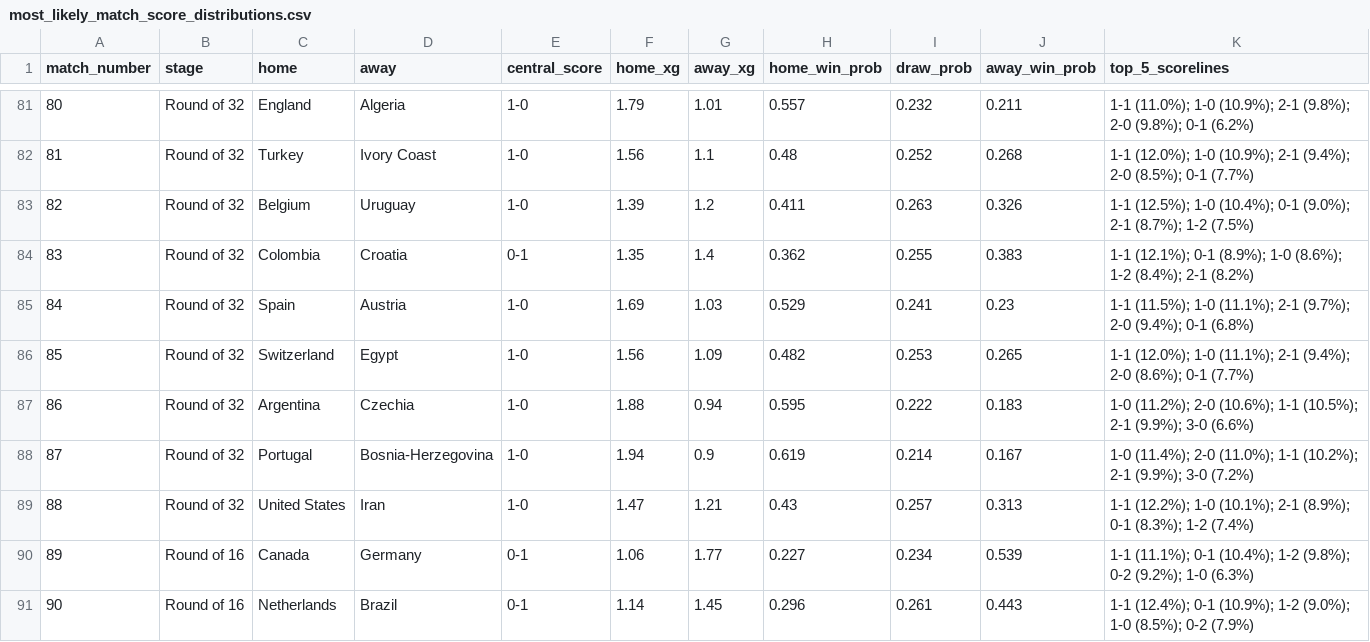
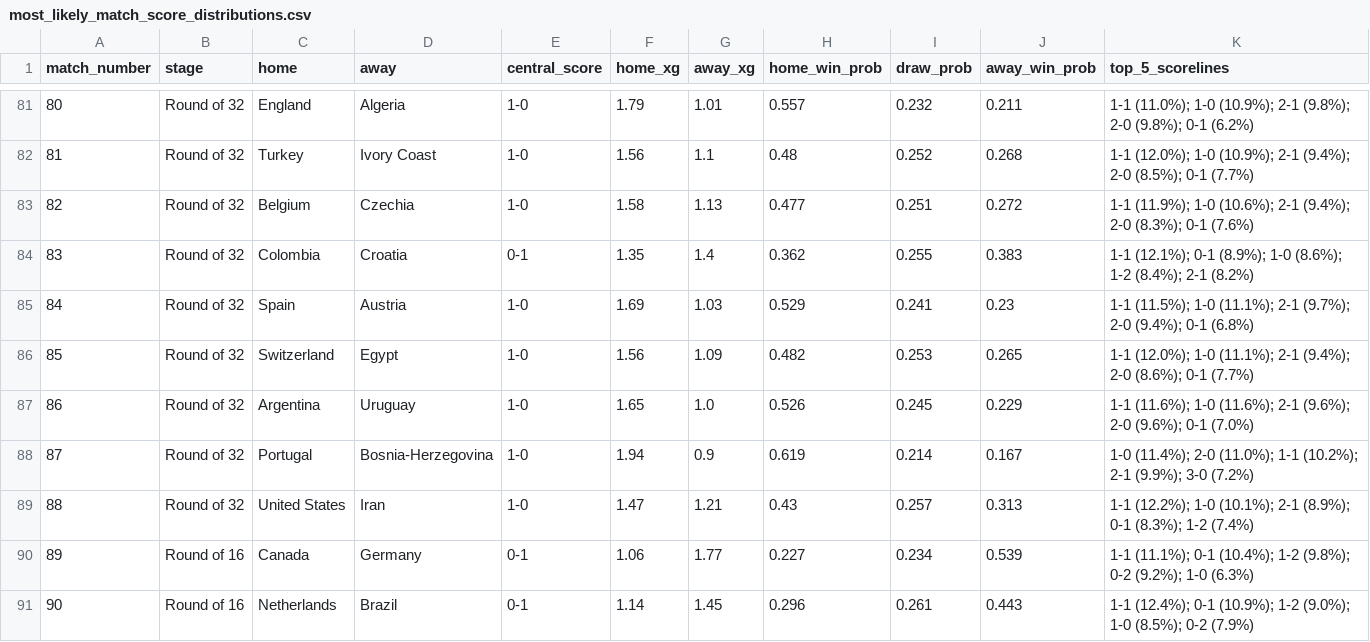
Before and after one commit to cemyildizcy/wc2026-ai-simulator, a CSV file: outputs/most_likely_match_score_distributions.csv, drawn as a sheet; only a part is shown, gaps mark what is left out; the diff covers the shown part only.

```diff
--- a/outputs/most_likely_match_score_distributions.csv
+++ b/outputs/most_likely_match_score_distributions.csv
@@ -82,3 +82,3 @@ match_number,stage,home,away,central_score,home_xg,away_xg,home_win_prob,draw_pr
 81,Round of 32,Turkey,Ivory Coast,1-0,1.56,1.1,0.48,0.252,0.268,1-1 (12.0%); 1-0 (10.9%); 2-1 (9.4%); 2-0 (8.5%); 0-1 (7.7%)
-82,Round of 32,Belgium,Uruguay,1-0,1.39,1.2,0.411,0.263,0.326,1-1 (12.5%); 1-0 (10.4%); 0-1 (9.0%); 2-1 (8.7%); 1-2 (7.5%)
+82,Round of 32,Belgium,Czechia,1-0,1.58,1.13,0.477,0.251,0.272,1-1 (11.9%); 1-0 (10.6%); 2-1 (9.4%); 2-0 (8.3%); 0-1 (7.6%)
 83,Round of 32,Colombia,Croatia,0-1,1.35,1.4,0.362,0.255,0.383,1-1 (12.1%); 0-1 (8.9%); 1-0 (8.6%); 1-2 (8.4%); 2-1 (8.2%)
@@ -86,3 +86,3 @@ match_number,stage,home,away,central_score,home_xg,away_xg,home_win_prob,draw_pr
 85,Round of 32,Switzerland,Egypt,1-0,1.56,1.09,0.482,0.253,0.265,1-1 (12.0%); 1-0 (11.1%); 2-1 (9.4%); 2-0 (8.6%); 0-1 (7.7%)
-86,Round of 32,Argentina,Czechia,1-0,1.88,0.94,0.595,0.222,0.183,1-0 (11.2%); 2-0 (10.6%); 1-1 (10.5%); 2-1 (9.9%); 3-0 (6.6%)
+86,Round of 32,Argentina,Uruguay,1-0,1.65,1.0,0.526,0.245,0.229,1-1 (11.6%); 1-0 (11.6%); 2-1 (9.6%); 2-0 (9.6%); 0-1 (7.0%)
 87,Round of 32,Portugal,Bosnia-Herzegovina,1-0,1.94,0.9,0.619,0.214,0.167,1-0 (11.4%); 2-0 (11.0%); 1-1 (10.2%); 2-1 (9.9%); 3-0 (7.2%)
```
Also changed, not shown: 27 edited cells elsewhere in this file, outputs/monte_carlo_final_pair_probabilities.csv, outputs/monte_carlo_team_probabilities.csv, 8 other files.
